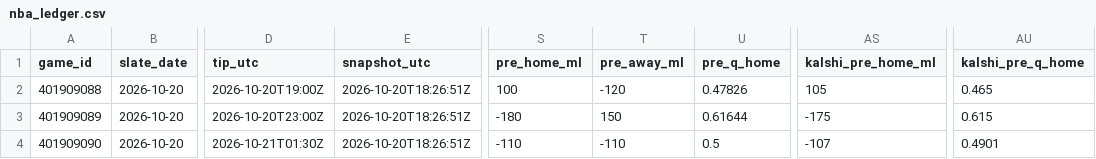
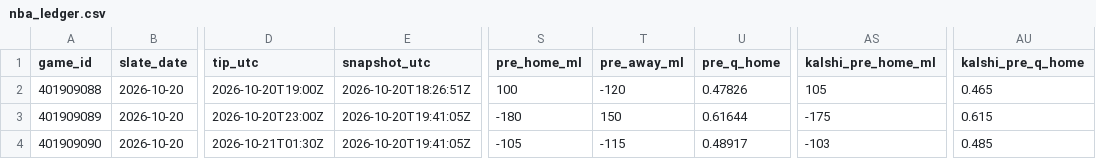
Before and after one commit to Dave356w/nba-matchups, a CSV file: data/nba_ledger.csv, drawn as a sheet; only a part is shown, gaps mark what is left out; the diff names each change by its address in the sheet, - before the commit and + after, or states it on an @@ line.

```diff
--- a/data/nba_ledger.csv
+++ b/data/nba_ledger.csv
-E3:E4 (snapshot_utc): 2026-10-20T18:26:51Z
+E3:E4 (snapshot_utc): 2026-10-20T19:41:05Z
-S4 (pre_home_ml): -110
+S4 (pre_home_ml): -105
-T4 (pre_away_ml): -110
+T4 (pre_away_ml): -115
-U4 (pre_q_home): 0.5
+U4 (pre_q_home): 0.48917
-AS4 (kalshi_pre_home_ml): -107
+AS4 (kalshi_pre_home_ml): -103
-AU4 (kalshi_pre_q_home): 0.4901
+AU4 (kalshi_pre_q_home): 0.485
```
Also changed, not shown: data/nba_injuries.csv, 1 other file.
